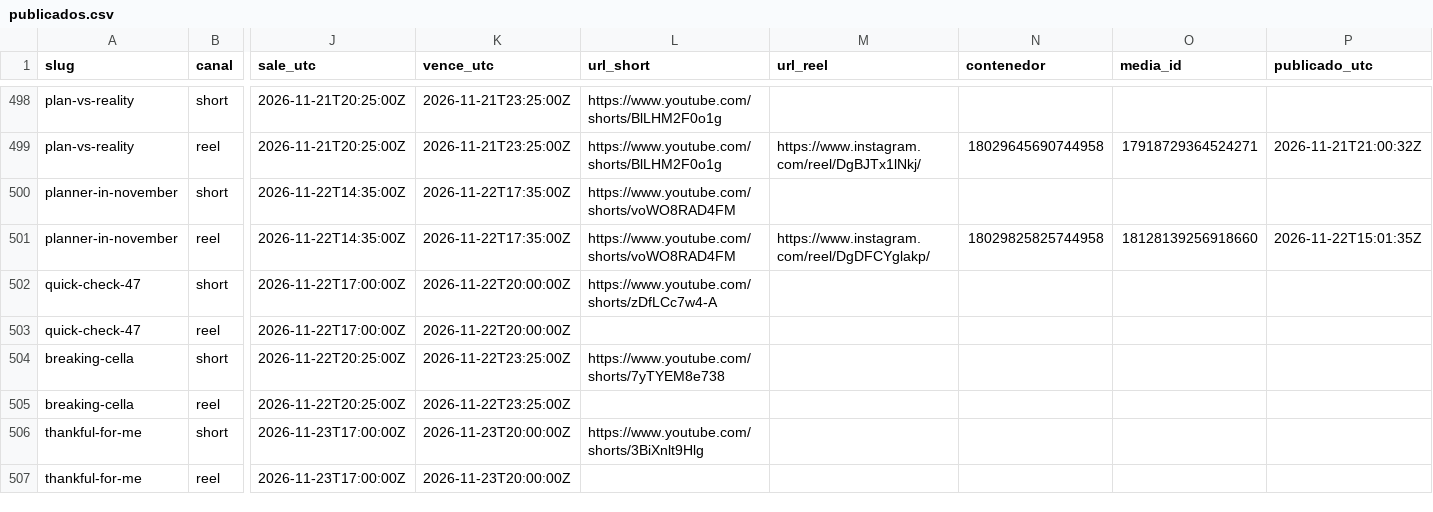
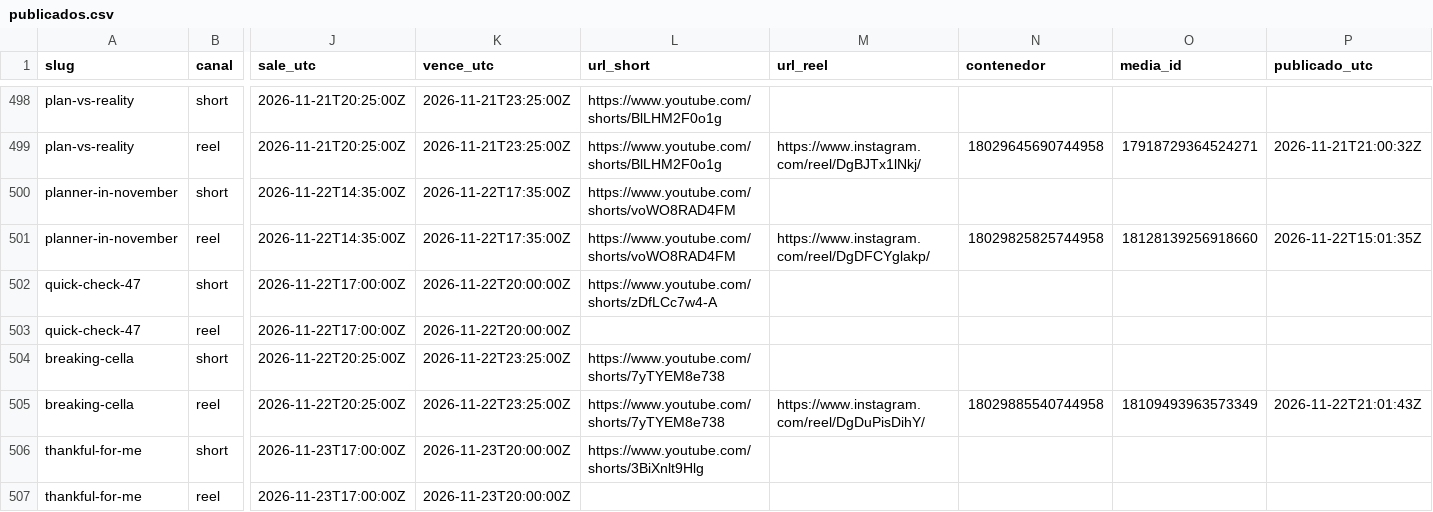
Before and after one commit to hardlypythonnmr/cpe-engine, a CSV file: earn/naos/motor/instagram/publicados.csv, drawn as a sheet; only a part is shown, gaps mark what is left out; the diff names each change by its address in the sheet, - before the commit and + after, or states it on an @@ line.

Commit message:
naos: Reel de breaking-cella (naos-reel)

```diff
--- a/earn/naos/motor/instagram/publicados.csv
+++ b/earn/naos/motor/instagram/publicados.csv
-L505 (url_short): (empty)
+L505 (url_short): https://www.youtube.com/shorts/7yTYEM8e738
-M505 (url_reel): (empty)
+M505 (url_reel): https://www.instagram.com/reel/DgDuPisDihY/
-N505 (contenedor): (empty)
+N505 (contenedor): 18029885540744958
-O505 (media_id): (empty)
+O505 (media_id): 18109493963573349
-P505 (publicado_utc): (empty)
+P505 (publicado_utc): 2026-11-22T21:01:43Z
```
Also changed, not shown: 1 other file.
